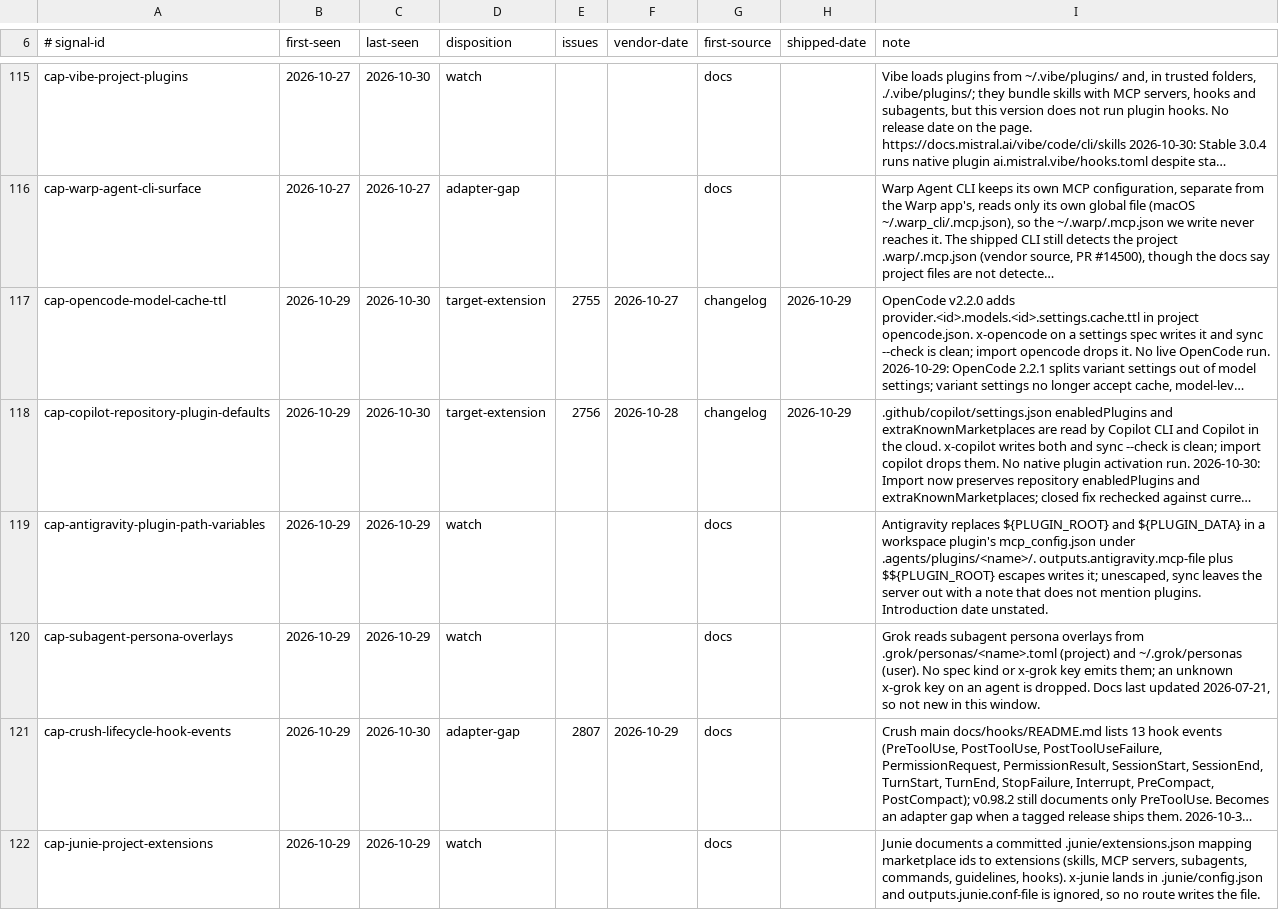
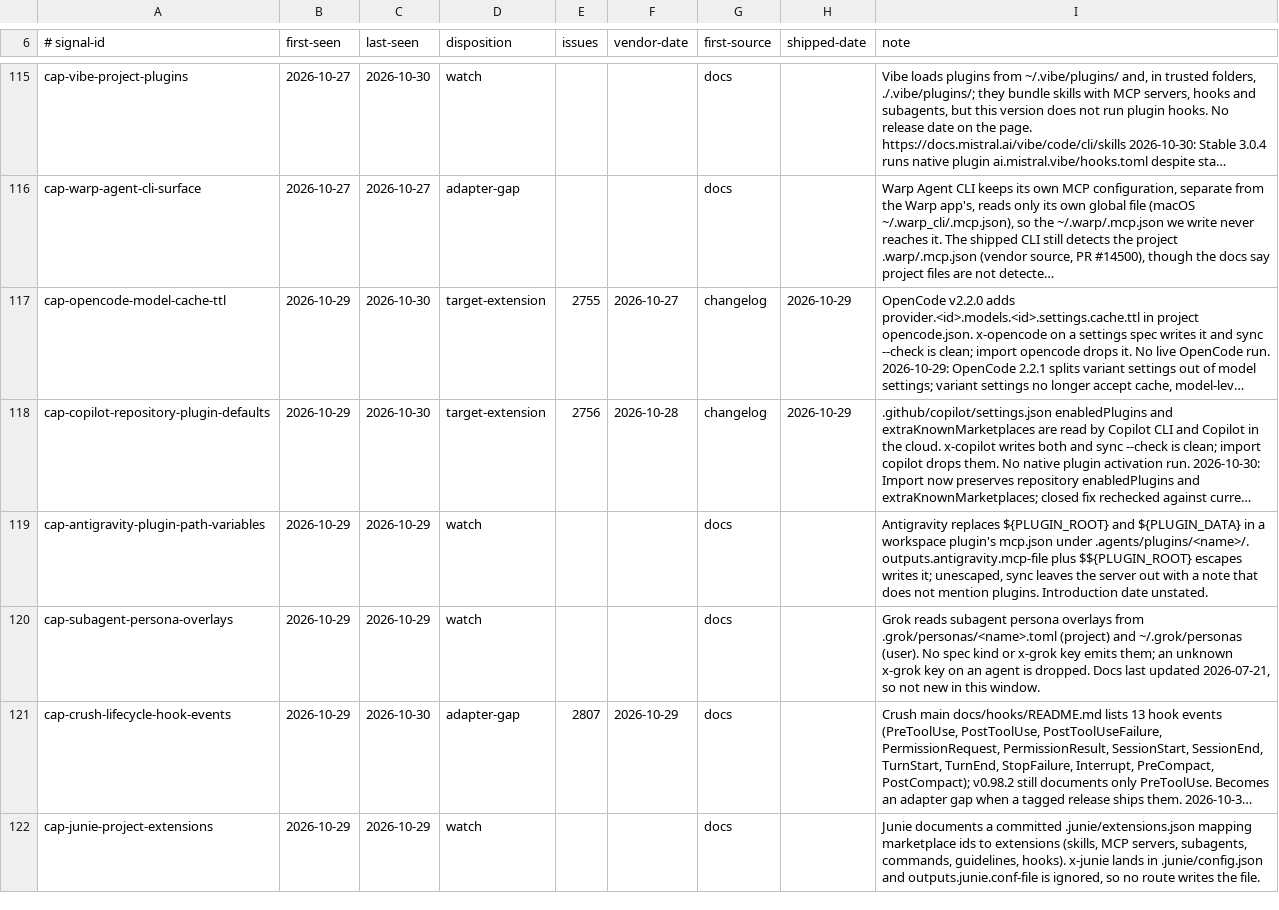
Before and after one commit to Chemaclass/agnostic-ai, a TSV file: scripts/target-audit/signals.tsv, drawn as a sheet; only a part is shown, gaps mark what is left out; long unchanged cells end in …; the diff names each change by its address in the sheet, - before the commit and + after, or states it on an @@ line.

Commit message:
fix(antigravity): keep plugin manifests safe on upgrade
A plugin-root mcp_config.json keeps its plugin.json and prints a note to move to mcp.json, since Antigravity's handling of the old name is unproven. Sync no longer overwrites a plugin.json it did not write, for Antigravity and Goose, and says so in a note.

Related to #2826

```diff
--- a/scripts/target-audit/signals.tsv
+++ b/scripts/target-audit/signals.tsv
-I119 (note): …workspace plugin's mcp_config.json under .agents/plugins/<name>/.…
+I119 (note): …workspace plugin's mcp.json under .agents/plugins/<name>/.…
```
Also changed, not shown: 10 other files.
